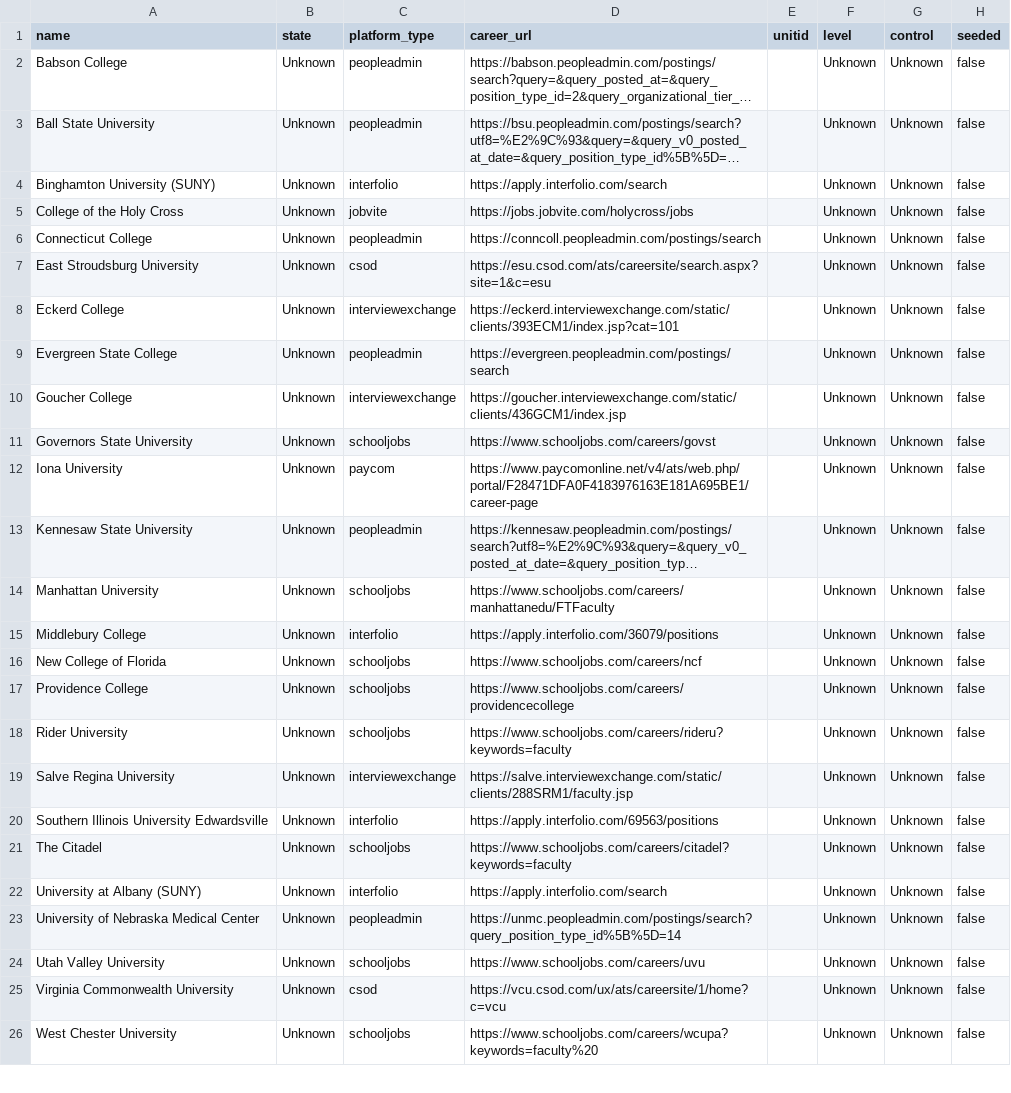
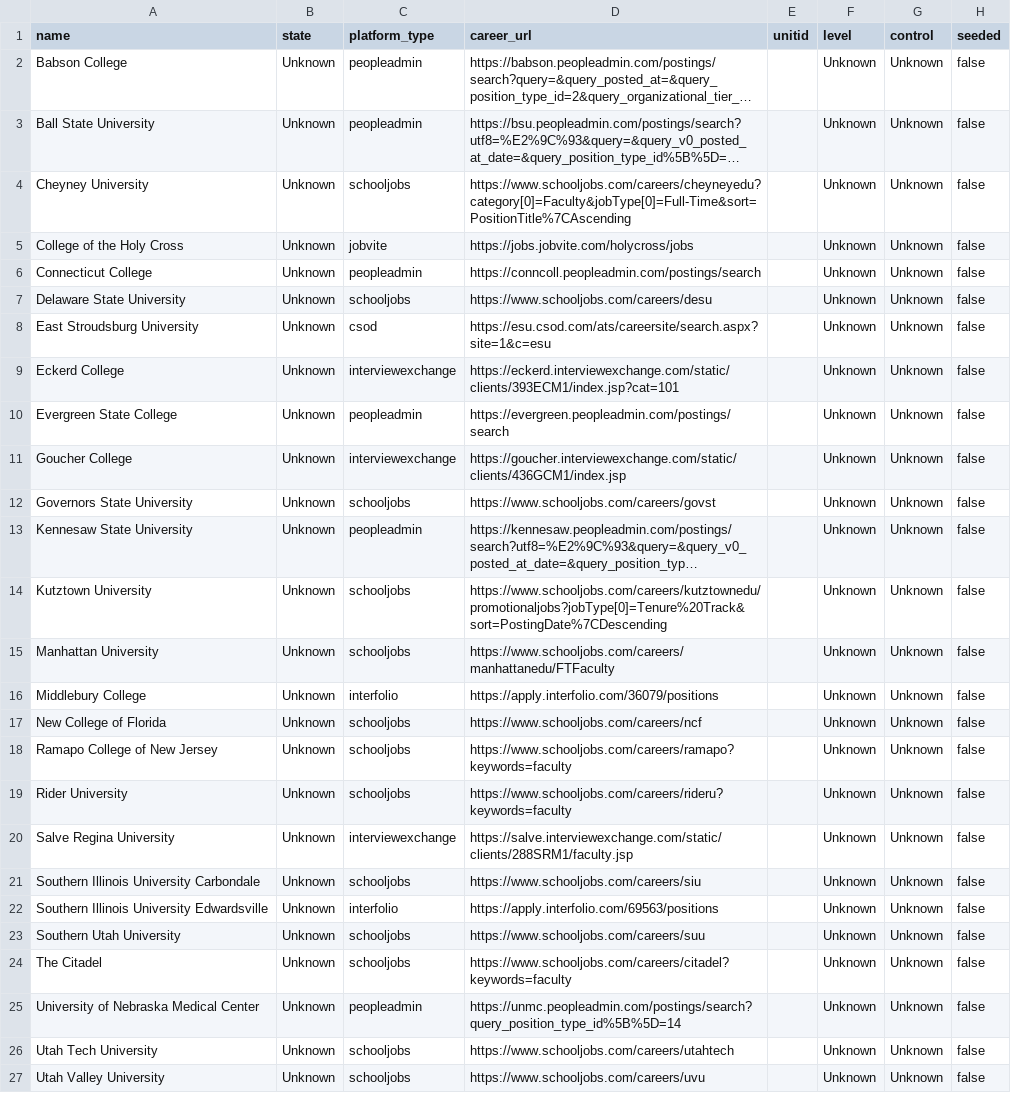
Before and after one commit to sazeka/Faculty-Jobs, a CSV file: generated/promotion-candidates.csv, drawn as a sheet; only a part is shown; the shorter side is filled out with more unchanged rows; long unchanged cells end in …; removed rows and columns are numbered as before the commit, all else as after; the diff names each change by its address in the sheet, - before the commit and + after, or states it on an @@ line.

```diff
--- a/generated/promotion-candidates.csv
+++ b/generated/promotion-candidates.csv
-A4 (name): Binghamton University (SUNY)
+A4 (name): Cheyney University
-C4 (platform_type): interfolio
+C4 (platform_type): schooljobs
-D4 (career_url): https://apply.interfolio.com/search
+D4 (career_url): https://www.schooljobs.com/careers/cheyneyedu?category[0]=Faculty&jobType[0]=Full-Time&sort=PositionTitle%7CAscending
+row 7: Delaware State University | Unknown | schooljobs | https://www.schooljobs.com/careers/desu |  | Unknown | Unknown | false
-row 12: Iona University | Unknown | paycom | https://www.paycomonline.net/v4/ats/web.php/portal/F28471DFA0F4183976163E181A695BE1/career-page |  | Unknown | Unknown | false
+row 14: Kutztown University | Unknown | schooljobs | https://www.schooljobs.com/careers/kutztownedu/promotionaljobs?jobType[0]=Tenure%20Track&sort=PostingDate%7CDescending |  | Unknown | Unknown | false
-A18 (name): Providence College
+A18 (name): Ramapo College of New Jersey
-D18 (career_url): https://www.schooljobs.com/careers/providencecollege
+D18 (career_url): https://www.schooljobs.com/careers/ramapo?keywords=faculty
+row 21: Southern Illinois University Carbondale | Unknown | schooljobs | https://www.schooljobs.com/careers/siu |  | Unknown | Unknown | false
+row 23: Southern Utah University | Unknown | schooljobs | https://www.schooljobs.com/careers/suu |  | Unknown | Unknown | false
-row 22: University at Albany (SUNY) | Unknown | interfolio | https://apply.interfolio.com/search |  | Unknown | Unknown | false
+row 26: Utah Tech University | Unknown | schooljobs | https://www.schooljobs.com/careers/utahtech |  | Unknown | Unknown | false
```
Also changed, not shown: 10 other files.
